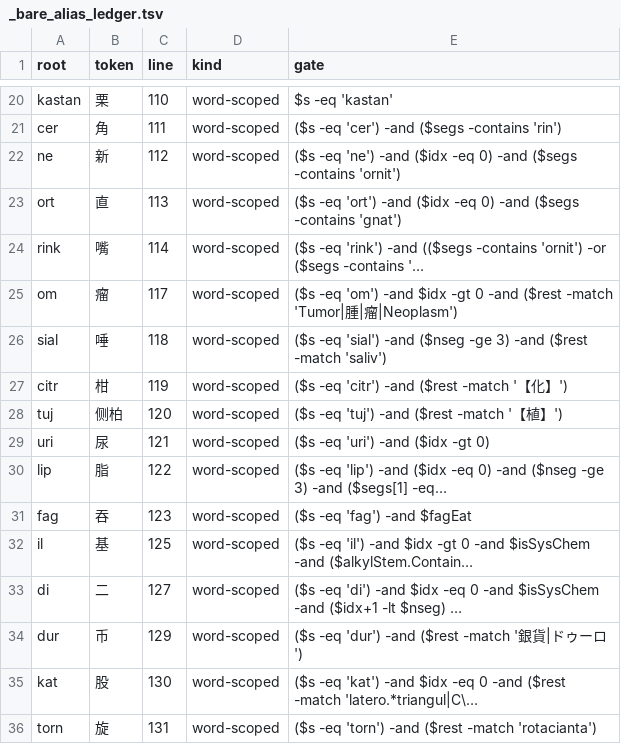
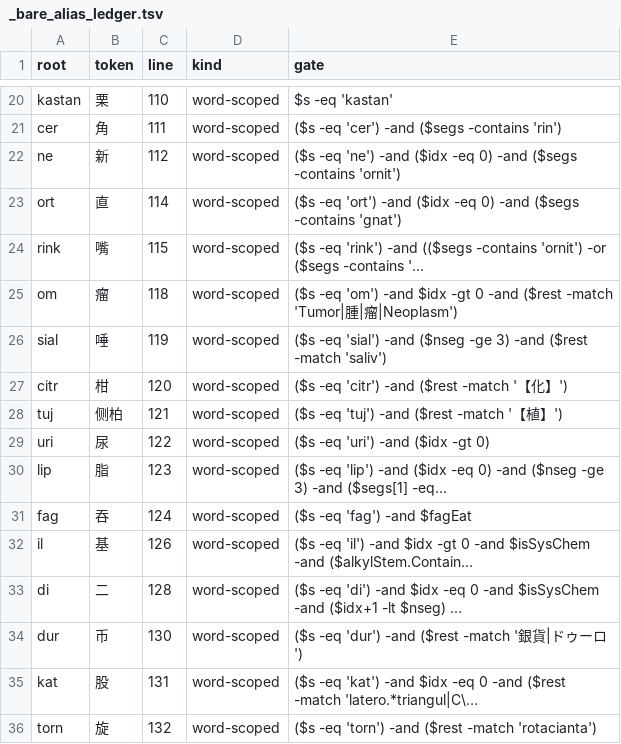
Before and after one commit to Takatakatake/kanji_assign, a TSV file: _bare_alias_ledger.tsv, drawn as a sheet; only a part is shown, gaps mark what is left out.

```diff
--- a/_bare_alias_ledger.tsv
+++ b/_bare_alias_ledger.tsv
@@ -22,15 +22,15 @@ cer	角	111	word-scoped	($s -eq 'cer') -and ($segs -contains 'rin')
 ne	新	112	word-scoped	($s -eq 'ne') -and ($idx -eq 0) -and ($segs -contains 'ornit')
-ort	直	113	word-scoped	($s -eq 'ort') -and ($idx -eq 0) -and ($segs -contains 'gnat')
-rink	嘴	114	word-scoped	($s -eq 'rink') -and (($segs -contains 'ornit') -or ($segs -contains '…
-om	瘤	117	word-scoped	($s -eq 'om') -and $idx -gt 0 -and ($rest -match 'Tumor|腫|瘤|Neoplasm')
-sial	唾	118	word-scoped	($s -eq 'sial') -and ($nseg -ge 3) -and ($rest -match 'saliv')
-citr	柑	119	word-scoped	($s -eq 'citr') -and ($rest -match '【化】')
-tuj	侧柏	120	word-scoped	($s -eq 'tuj') -and ($rest -match '【植】')
-uri	尿	121	word-scoped	($s -eq 'uri') -and ($idx -gt 0)
-lip	脂	122	word-scoped	($s -eq 'lip') -and ($idx -eq 0) -and ($nseg -ge 3) -and ($segs[1] -eq…
-fag	吞	123	word-scoped	($s -eq 'fag') -and $fagEat
-il	基	125	word-scoped	($s -eq 'il') -and $idx -gt 0 -and $isSysChem -and ($alkylStem.Contain…
-di	二	127	word-scoped	($s -eq 'di') -and $idx -eq 0 -and $isSysChem -and ($idx+1 -lt $nseg) …
-dur	币	129	word-scoped	($s -eq 'dur') -and ($rest -match '銀貨|ドゥーロ')
-kat	股	130	word-scoped	($s -eq 'kat') -and $idx -eq 0 -and ($rest -match 'latero.*triangul|C\…
-torn	旋	131	word-scoped	($s -eq 'torn') -and ($rest -match 'rotacianta')
+ort	直	114	word-scoped	($s -eq 'ort') -and ($idx -eq 0) -and ($segs -contains 'gnat')
+rink	嘴	115	word-scoped	($s -eq 'rink') -and (($segs -contains 'ornit') -or ($segs -contains '…
+om	瘤	118	word-scoped	($s -eq 'om') -and $idx -gt 0 -and ($rest -match 'Tumor|腫|瘤|Neoplasm')
+sial	唾	119	word-scoped	($s -eq 'sial') -and ($nseg -ge 3) -and ($rest -match 'saliv')
+citr	柑	120	word-scoped	($s -eq 'citr') -and ($rest -match '【化】')
+tuj	侧柏	121	word-scoped	($s -eq 'tuj') -and ($rest -match '【植】')
+uri	尿	122	word-scoped	($s -eq 'uri') -and ($idx -gt 0)
+lip	脂	123	word-scoped	($s -eq 'lip') -and ($idx -eq 0) -and ($nseg -ge 3) -and ($segs[1] -eq…
+fag	吞	124	word-scoped	($s -eq 'fag') -and $fagEat
+il	基	126	word-scoped	($s -eq 'il') -and $idx -gt 0 -and $isSysChem -and ($alkylStem.Contain…
+di	二	128	word-scoped	($s -eq 'di') -and $idx -eq 0 -and $isSysChem -and ($idx+1 -lt $nseg) …
+dur	币	130	word-scoped	($s -eq 'dur') -and ($rest -match '銀貨|ドゥーロ')
+kat	股	131	word-scoped	($s -eq 'kat') -and $idx -eq 0 -and ($rest -match 'latero.*triangul|C\…
+torn	旋	132	word-scoped	($s -eq 'torn') -and ($rest -match 'rotacianta')
```
Also changed, not shown: _homonym.tsv, _homonym_disp.tsv, 3 other files.
